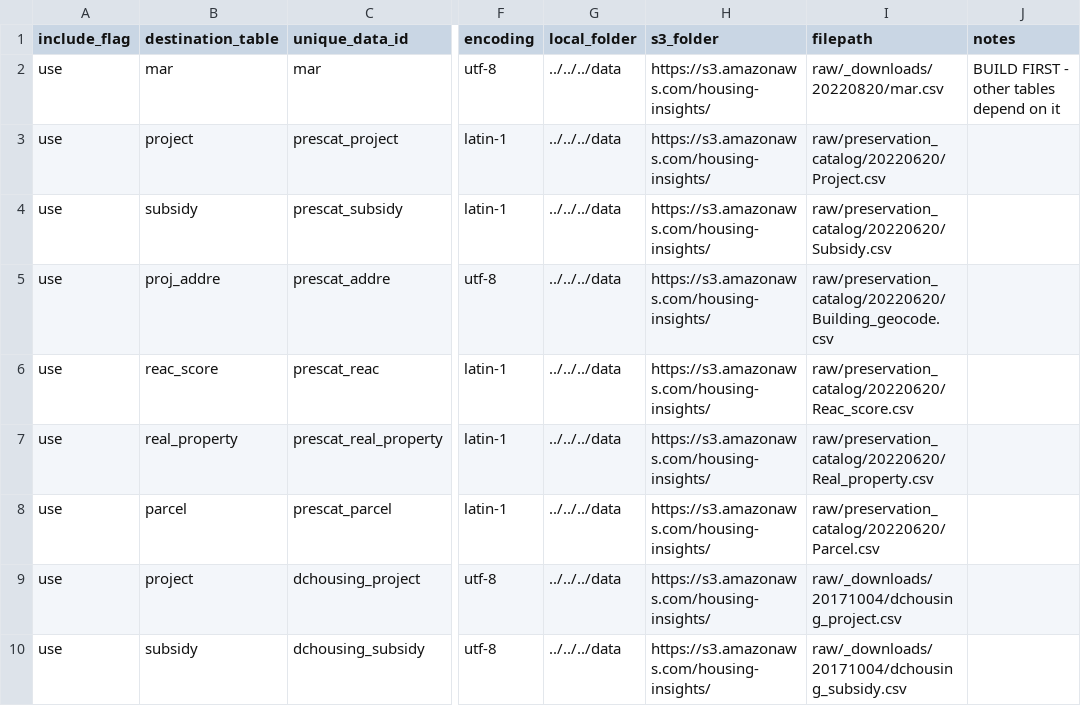
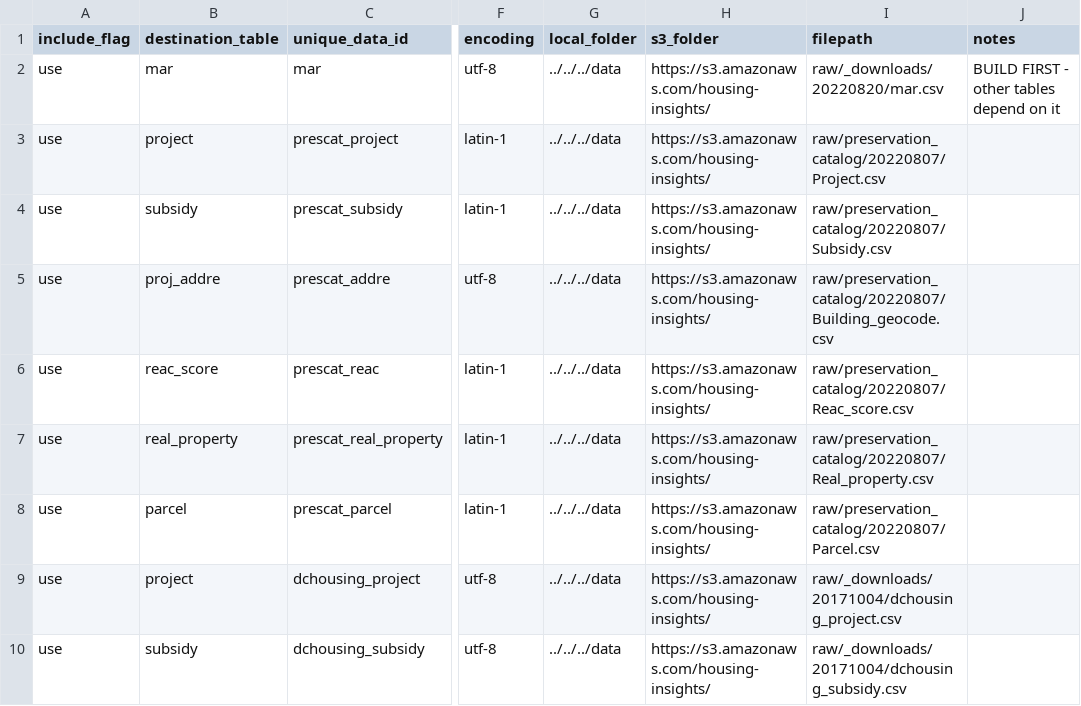
Before and after one commit to focusconsulting/housing-insights, a CSV file: python/scripts/manifest.csv, drawn as a sheet; only a part is shown, gaps mark what is left out; the diff names each change by its address in the sheet, - before the commit and + after, or states it on an @@ line.

Commit message:
Preservation catalog updates for new wards

```diff
--- a/python/scripts/manifest.csv
+++ b/python/scripts/manifest.csv
-I3 (filepath): raw/preservation_catalog/20220620/Project.csv
+I3 (filepath): raw/preservation_catalog/20220807/Project.csv
-I4 (filepath): raw/preservation_catalog/20220620/Subsidy.csv
+I4 (filepath): raw/preservation_catalog/20220807/Subsidy.csv
-I5 (filepath): raw/preservation_catalog/20220620/Building_geocode.csv
+I5 (filepath): raw/preservation_catalog/20220807/Building_geocode.csv
-I6 (filepath): raw/preservation_catalog/20220620/Reac_score.csv
+I6 (filepath): raw/preservation_catalog/20220807/Reac_score.csv
-I7 (filepath): raw/preservation_catalog/20220620/Real_property.csv
+I7 (filepath): raw/preservation_catalog/20220807/Real_property.csv
-I8 (filepath): raw/preservation_catalog/20220620/Parcel.csv
+I8 (filepath): raw/preservation_catalog/20220807/Parcel.csv
```
Also changed, not shown: 12 other files.
